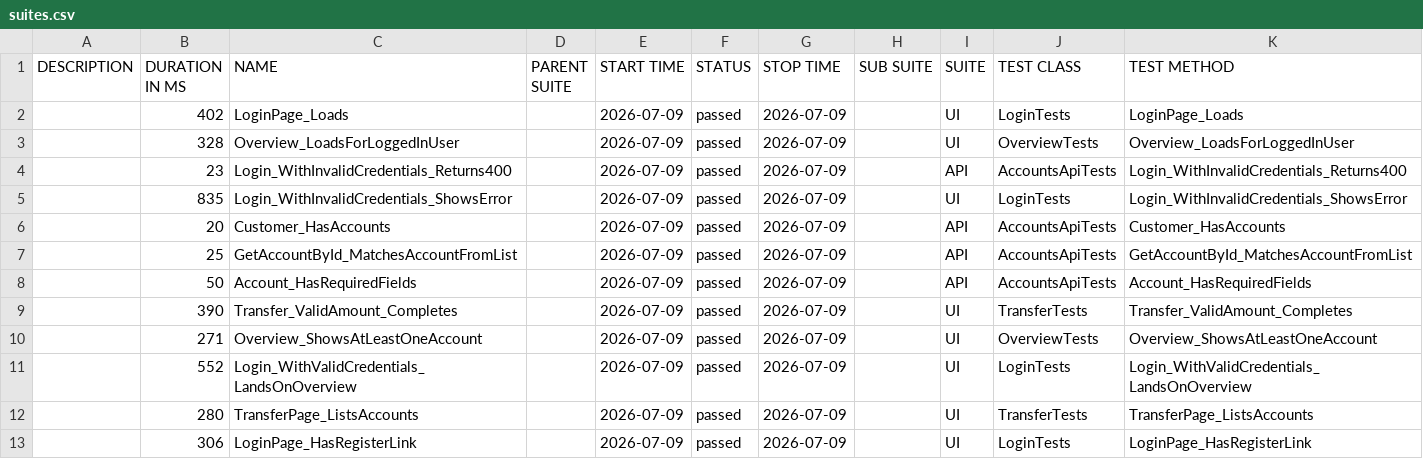
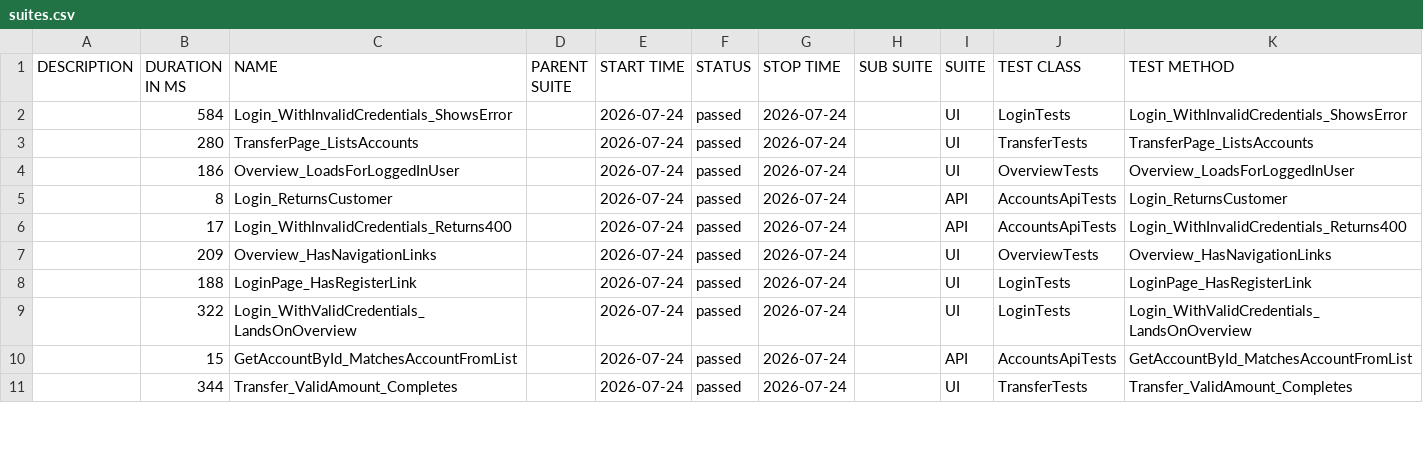
Before and after one commit to coldvalsidalv/qa-automation-parabank, a CSV file: dotnet/data/suites.csv, drawn as a sheet; only a part is shown; the diff covers the shown part only.

```diff
--- a/dotnet/data/suites.csv
+++ b/dotnet/data/suites.csv
@@ -1,13 +1,11 @@
 "DESCRIPTION","DURATION IN MS","NAME","PARENT SUITE","START TIME","STATUS","STOP TIME","SUB SUITE","SUITE","TEST CLASS","TEST METHOD"
-"","402","LoginPage_Loads","","2026-07-09","passed","2026-07-09","","UI","LoginTests","LoginPage_Loads"
-"","328","Overview_LoadsForLoggedInUser","","2026-07-09","passed","2026-07-09","","UI","OverviewTests","Overview_LoadsForLoggedInUser"
-"","23","Login_WithInvalidCredentials_Returns400","","2026-07-09","passed","2026-07-09","","API","AccountsApiTests","Login_WithInvalidCredentials_Returns400"
-"","835","Login_WithInvalidCredentials_ShowsError","","2026-07-09","passed","2026-07-09","","UI","LoginTests","Login_WithInvalidCredentials_ShowsError"
-"","20","Customer_HasAccounts","","2026-07-09","passed","2026-07-09","","API","AccountsApiTests","Customer_HasAccounts"
-"","25","GetAccountById_MatchesAccountFromList","","2026-07-09","passed","2026-07-09","","API","AccountsApiTests","GetAccountById_MatchesAccountFromList"
-"","50","Account_HasRequiredFields","","2026-07-09","passed","2026-07-09","","API","AccountsApiTests","Account_HasRequiredFields"
-"","390","Transfer_ValidAmount_Completes","","2026-07-09","passed","2026-07-09","","UI","TransferTests","Transfer_ValidAmount_Completes"
-"","271","Overview_ShowsAtLeastOneAccount","","2026-07-09","passed","2026-07-09","","UI","OverviewTests","Overview_ShowsAtLeastOneAccount"
-"","552","Login_WithValidCredentials_LandsOnOverview","","2026-07-09","passed","2026-07-09","","UI","LoginTests","Login_WithValidCredentials_LandsOnOverview"
-"","280","TransferPage_ListsAccounts","","2026-07-09","passed","2026-07-09","","UI","TransferTests","TransferPage_ListsAccounts"
-"","306","LoginPage_HasRegisterLink","","2026-07-09","passed","2026-07-09","","UI","LoginTests","LoginPage_HasRegisterLink"
+"","584","Login_WithInvalidCredentials_ShowsError","","2026-07-24","passed","2026-07-24","","UI","LoginTests","Login_WithInvalidCredentials_ShowsError"
+"","280","TransferPage_ListsAccounts","","2026-07-24","passed","2026-07-24","","UI","TransferTests","TransferPage_ListsAccounts"
+"","186","Overview_LoadsForLoggedInUser","","2026-07-24","passed","2026-07-24","","UI","OverviewTests","Overview_LoadsForLoggedInUser"
+"","8","Login_ReturnsCustomer","","2026-07-24","passed","2026-07-24","","API","AccountsApiTests","Login_ReturnsCustomer"
+"","17","Login_WithInvalidCredentials_Returns400","","2026-07-24","passed","2026-07-24","","API","AccountsApiTests","Login_WithInvalidCredentials_Returns400"
+"","209","Overview_HasNavigationLinks","","2026-07-24","passed","2026-07-24","","UI","OverviewTests","Overview_HasNavigationLinks"
+"","188","LoginPage_HasRegisterLink","","2026-07-24","passed","2026-07-24","","UI","LoginTests","LoginPage_HasRegisterLink"
+"","322","Login_WithValidCredentials_LandsOnOverview","","2026-07-24","passed","2026-07-24","","UI","LoginTests","Login_WithValidCredentials_LandsOnOverview"
+"","15","GetAccountById_MatchesAccountFromList","","2026-07-24","passed","2026-07-24","","API","AccountsApiTests","GetAccountById_MatchesAccountFromList"
+"","344","Transfer_ValidAmount_Completes","","2026-07-24","passed","2026-07-24","","UI","TransferTests","Transfer_ValidAmount_Completes"
```
Also changed, not shown: 3 added rows, 1 removed row and 8 edited cells elsewhere in this file, dotnet/data/behaviors.csv, 35 other files.
